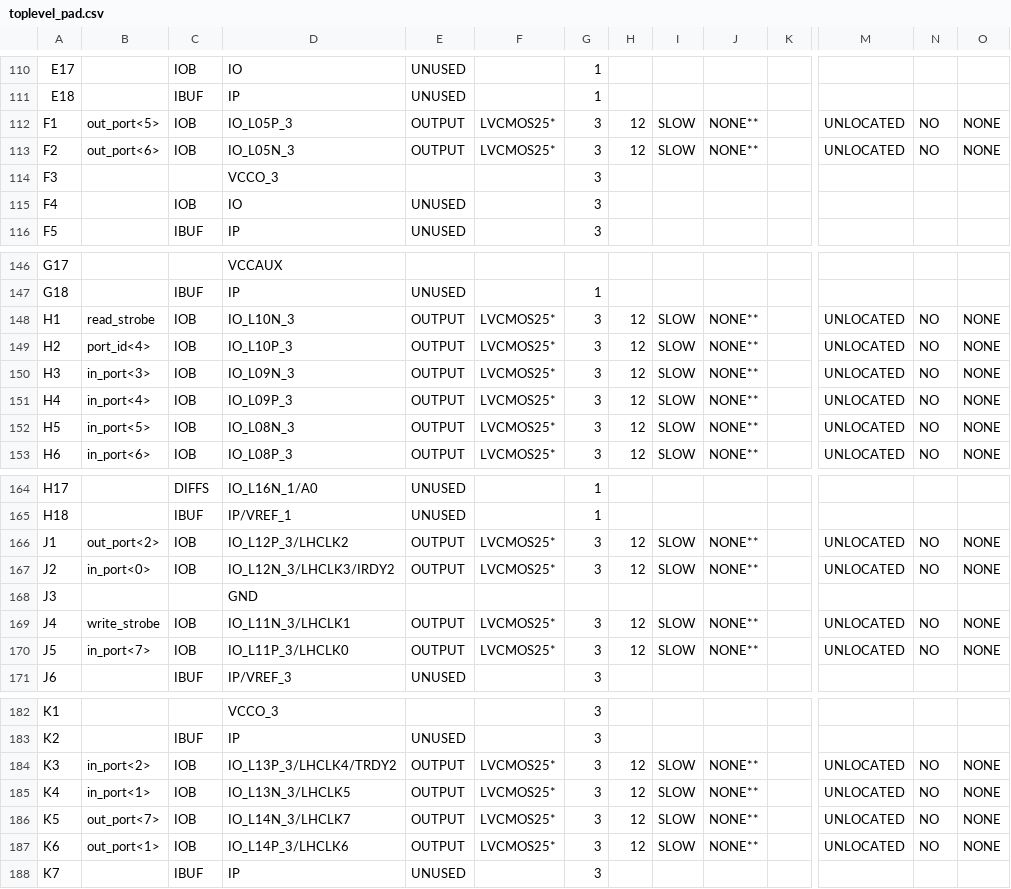
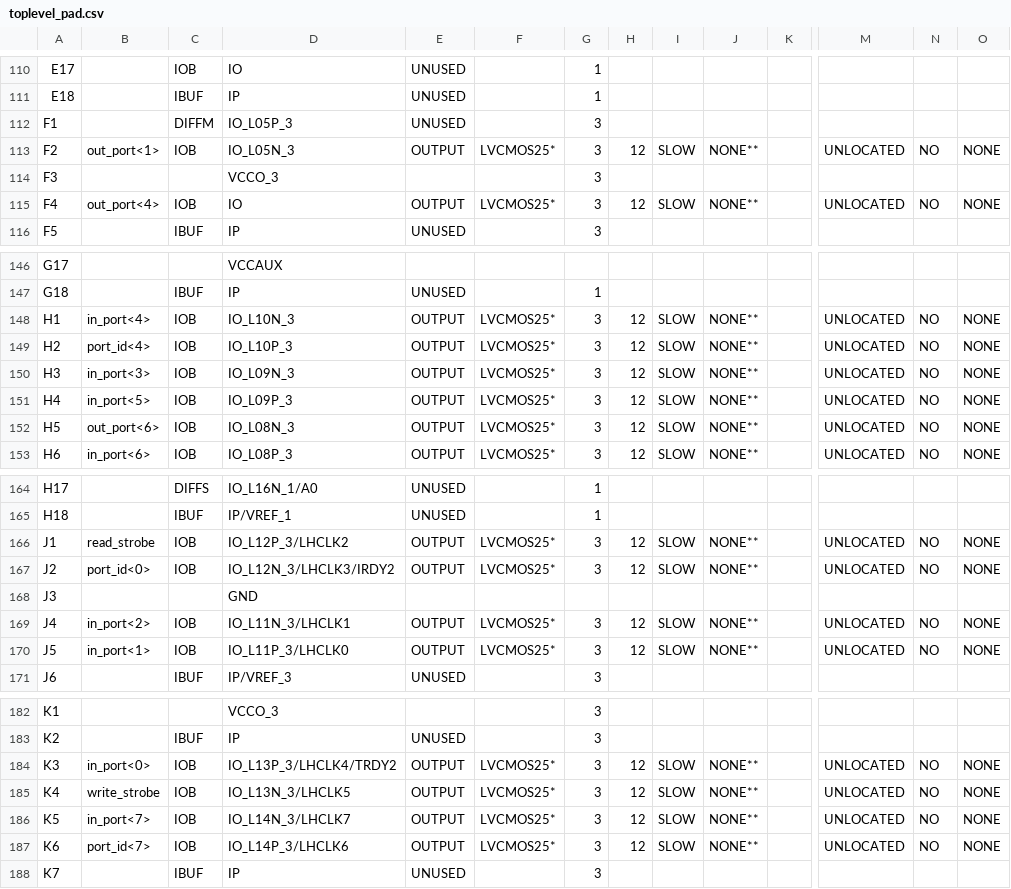
Before and after one commit to alexupct2024/proyectoarquijulio, a CSV file: P2c_Proyecto_Helloworld_RAM_INT_FLIP/toplevel_pad.csv, drawn as a sheet; only a part is shown, gaps mark what is left out; the diff covers the shown part only; the diff names each change by its address in the sheet, - before the commit and + after, or states it on an @@ line.

```diff
--- a/P2c_Proyecto_Helloworld_RAM_INT_FLIP/toplevel_pad.csv
+++ b/P2c_Proyecto_Helloworld_RAM_INT_FLIP/toplevel_pad.csv
-B112: out_port<5>
+B112: (empty)
-C112: IOB
+C112: DIFFM
-E112: OUTPUT
+E112: UNUSED
-F112: LVCMOS25*
+F112: (empty)
-H112: 12
+H112: (empty)
-I112: SLOW
+I112: (empty)
-J112: NONE**
+J112: (empty)
-M112: UNLOCATED
+M112: (empty)
-N112: NO
+N112: (empty)
-O112: NONE
+O112: (empty)
-B113: out_port<6>
+B113: out_port<1>
-B115: (empty)
+B115: out_port<4>
-E115: UNUSED
+E115: OUTPUT
-F115: (empty)
+F115: LVCMOS25*
-H115: (empty)
+H115: 12
-I115: (empty)
+I115: SLOW
-J115: (empty)
+J115: NONE**
-M115: (empty)
+M115: UNLOCATED
-N115: (empty)
+N115: NO
-O115: (empty)
+O115: NONE
-B148: read_strobe
+B148: in_port<4>
-B151: in_port<4>
+B151: in_port<5>
-B152: in_port<5>
+B152: out_port<6>
-B166: out_port<2>
+B166: read_strobe
-B167: in_port<0>
+B167: port_id<0>
-B169: write_strobe
+B169: in_port<2>
-B170: in_port<7>
+B170: in_port<1>
-B184: in_port<2>
+B184: in_port<0>
-B185: in_port<1>
+B185: write_strobe
-B186: out_port<7>
+B186: in_port<7>
-B187: out_port<1>
+B187: port_id<7>
```
Also changed, not shown: 68 edited cells elsewhere in this file, 44 other files.
